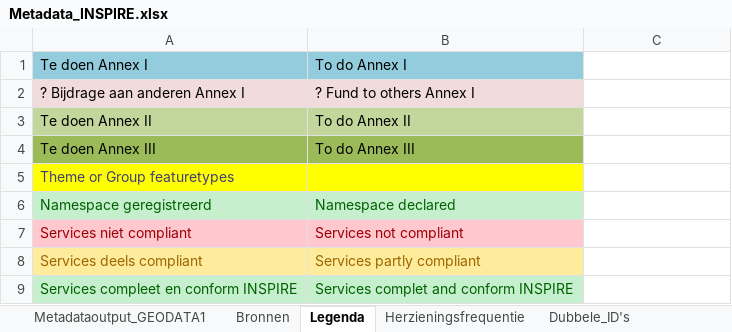
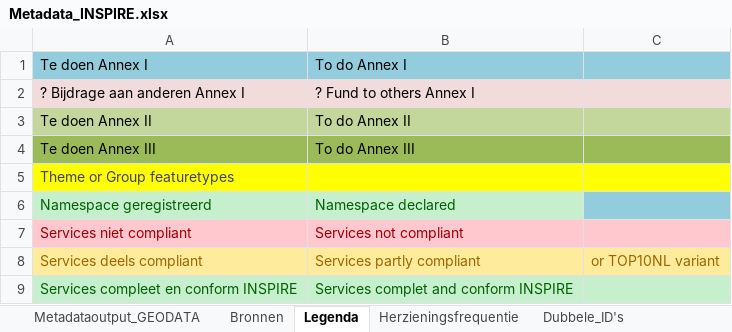
Before and after one commit to codefornl/INSPIRE, an Excel workbook: Metadata_INSPIRE.xlsx, sheet Legenda, drawn as a sheet; values as stored, in another font and other column widths than the file's, no borders; the diff names each change by its address in the sheet, - before the commit and + after, or states it on an @@ line.

```diff
--- a/Metadata_INSPIRE.xlsx (sheet Legenda)
+++ b/Metadata_INSPIRE.xlsx (sheet Legenda)
-sheet tab: Metadataoutput_GEODATA1
+sheet tab: Metadataoutput_GEODATA
-C1 fill: none
+C1 fill: #93CDDD
-C2 fill: none
+C2 fill: #F2DCDB
-C3 fill: none
+C3 fill: #C3D69B
-C4 fill: none
+C4 fill: #9BBB59
-C5 fill: none
+C5 fill: #FFFF00
-C6 fill: none
+C6 fill: #93CDDD
-C7 fill: none
+C7 fill: #FFC7CE
-C8: (empty)
+C8: or TOP10NL variant
-C8 fill: none
+C8 fill: #FFEB9C
-C9 fill: none
+C9 fill: #C6EFCE
```
Also changed, not shown: sheet Metadataoutput_GEODATA.
